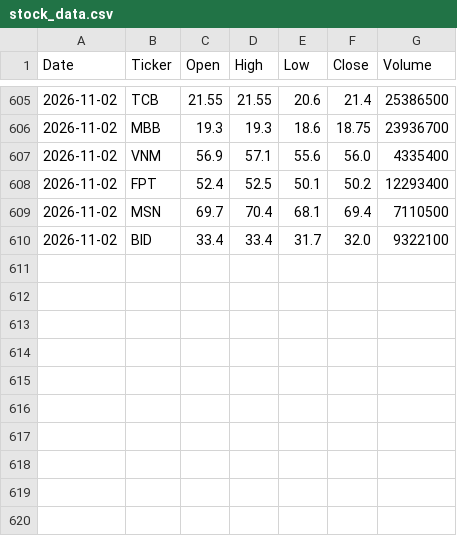
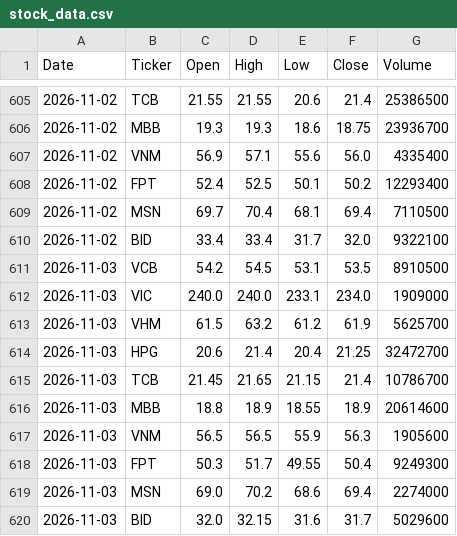
Before and after one commit to trucphuong190980-star/-vn-stock-data, a CSV file: data/stock_data.csv, drawn as a sheet; only a part is shown, gaps mark what is left out; the diff names each change by its address in the sheet, - before the commit and + after, or states it on an @@ line.

```diff
--- a/data/stock_data.csv
+++ b/data/stock_data.csv
+row 611: 2026-11-03 | VCB | 54.2 | 54.5 | 53.1 | 53.5 | 8910500
+row 612: 2026-11-03 | VIC | 240.0 | 240.0 | 233.1 | 234.0 | 1909000
+row 613: 2026-11-03 | VHM | 61.5 | 63.2 | 61.2 | 61.9 | 5625700
+row 614: 2026-11-03 | HPG | 20.6 | 21.4 | 20.4 | 21.25 | 32472700
+row 615: 2026-11-03 | TCB | 21.45 | 21.65 | 21.15 | 21.4 | 10786700
+row 616: 2026-11-03 | MBB | 18.8 | 18.9 | 18.55 | 18.9 | 20614600
+row 617: 2026-11-03 | VNM | 56.5 | 56.5 | 55.9 | 56.3 | 1905600
+row 618: 2026-11-03 | FPT | 50.3 | 51.7 | 49.55 | 50.4 | 9249300
+row 619: 2026-11-03 | MSN | 69.0 | 70.2 | 68.6 | 69.4 | 2274000
+row 620: 2026-11-03 | BID | 32.0 | 32.15 | 31.6 | 31.7 | 5029600
```
Also changed, not shown: 1 other file.
